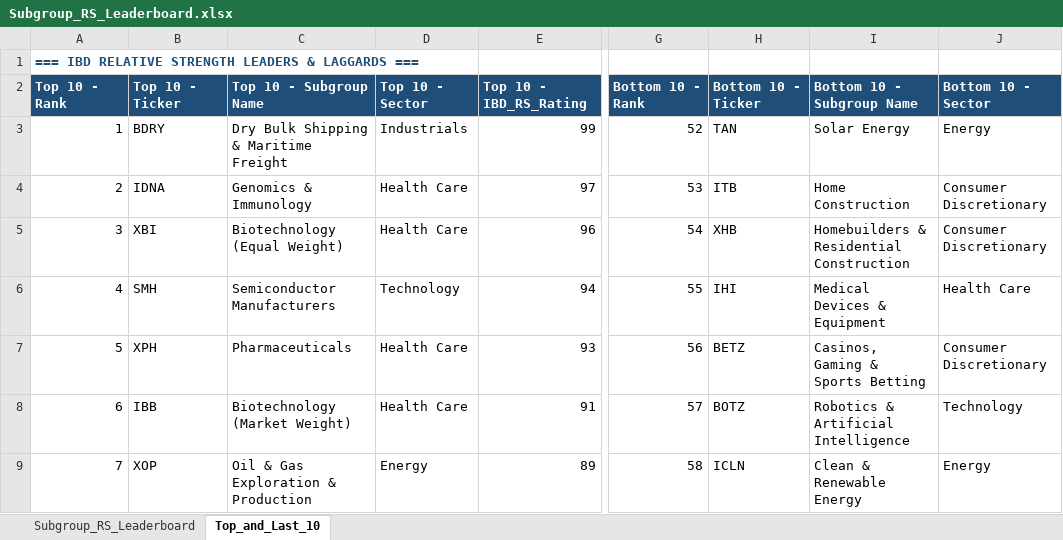
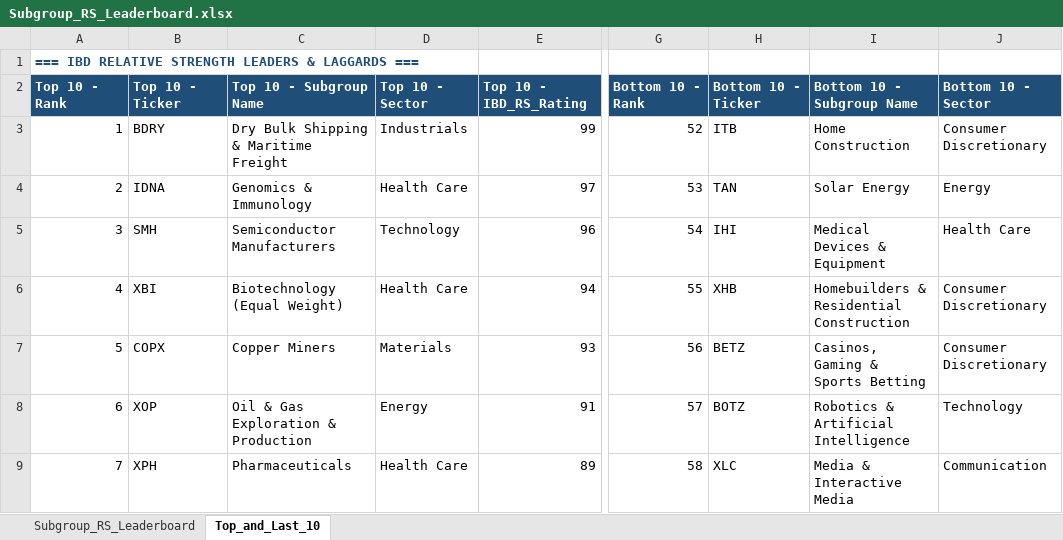
Before and after one commit to Jamesssurfer/SubGroup-Tracker, an Excel workbook: Subgroup_RS_Leaderboard.xlsx, sheet Top_and_Last_10, drawn as a sheet; only a part is shown, gaps mark what is left out; values as stored, in another font and other column widths than the file's, no borders; formulas without a stored value are shown as written; the diff covers the shown part only; the diff names each change by its address in the sheet, - before the commit and + after, or states it on an @@ line.

```diff
--- a/Subgroup_RS_Leaderboard.xlsx (sheet Top_and_Last_10)
+++ b/Subgroup_RS_Leaderboard.xlsx (sheet Top_and_Last_10)
-H3: TAN
+H3: ITB
-I3: Solar Energy
+I3: Home Construction
-J3: Energy
+J3: Consumer Discretionary
-H4: ITB
+H4: TAN
-I4: Home Construction
+I4: Solar Energy
-J4: Consumer Discretionary
+J4: Energy
-B5: XBI
+B5: SMH
-C5: Biotechnology (Equal Weight)
+C5: Semiconductor Manufacturers
-D5: Health Care
+D5: Technology
-H5: XHB
+H5: IHI
-I5: Homebuilders & Residential Construction
+I5: Medical Devices & Equipment
-J5: Consumer Discretionary
+J5: Health Care
-B6: SMH
+B6: XBI
-C6: Semiconductor Manufacturers
+C6: Biotechnology (Equal Weight)
-D6: Technology
+D6: Health Care
-H6: IHI
+H6: XHB
-I6: Medical Devices & Equipment
+I6: Homebuilders & Residential Construction
-J6: Health Care
+J6: Consumer Discretionary
-B7: XPH
+B7: COPX
-C7: Pharmaceuticals
+C7: Copper Miners
-D7: Health Care
+D7: Materials
-B8: IBB
+B8: XOP
-C8: Biotechnology (Market Weight)
+C8: Oil & Gas Exploration & Production
-D8: Health Care
+D8: Energy
-B9: XOP
+B9: XPH
-C9: Oil & Gas Exploration & Production
+C9: Pharmaceuticals
-D9: Energy
+D9: Health Care
-H9: ICLN
+H9: XLC
-I9: Clean & Renewable Energy
+I9: Media & Interactive Media
-J9: Energy
+J9: Communication
```
Also changed, not shown: 10 added rows, 10 removed rows and 191 edited cells elsewhere in this sheet, sheet Subgroup_RS_Leaderboard.
